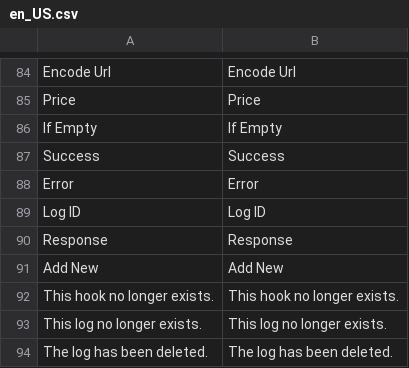
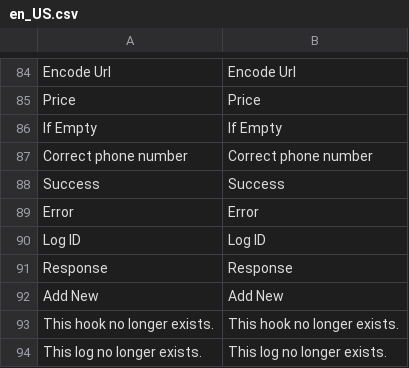
Before and after one commit to mageplaza/magento-2-webhook, a CSV file: i18n/en_US.csv, drawn as a sheet; only a part is shown, gaps mark what is left out; the shorter side is filled out with more unchanged rows; the diff names each change by its address in the sheet, - before the commit and + after, or states it on an @@ line.

```diff
--- a/i18n/en_US.csv
+++ b/i18n/en_US.csv
+row 87: Correct phone number | Correct phone number
```
Also changed, not shown: 57 other files.
